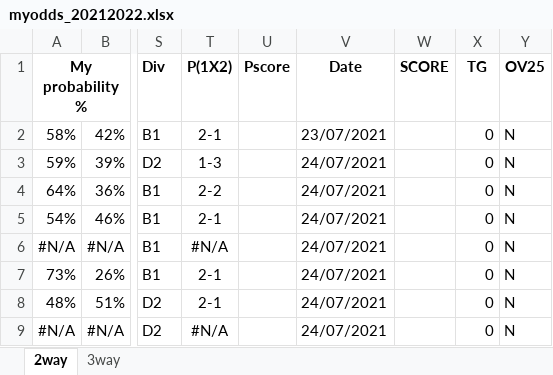
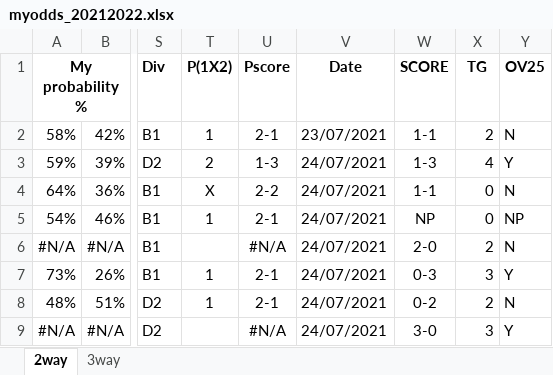
Before and after one commit to gitboyzorro5/FDAS, an Excel workbook: myodds_20212022.xlsx, sheet 2way, drawn as a sheet; only a part is shown, gaps mark what is left out; values as stored, in another font and other column widths than the file's, no borders; the diff covers the shown part only; the diff names each change by its address in the sheet, - before the commit and + after, or states it on an @@ line.

Commit message:
updated myodds_20212022

```diff
--- a/myodds_20212022.xlsx (sheet 2way)
+++ b/myodds_20212022.xlsx (sheet 2way)
-T2 (P(1X2)): 2-1
+T2 (P(1X2)): 1
-U2 (Pscore): (empty)
+U2 (Pscore): 2-1
-W2 (SCORE): (empty)
+W2 (SCORE): 1-1
-X2 (TG): 0
+X2 (TG): 2
-T3 (P(1X2)): 1-3
+T3 (P(1X2)): 2
-U3 (Pscore): (empty)
+U3 (Pscore): 1-3
-W3 (SCORE): (empty)
+W3 (SCORE): 1-3
-X3 (TG): 0
+X3 (TG): 4
-Y3 (OV25): N
+Y3 (OV25): Y
-T4 (P(1X2)): 2-2
+T4 (P(1X2)): X
-U4 (Pscore): (empty)
+U4 (Pscore): 2-2
-W4 (SCORE): (empty)
+W4 (SCORE): 1-1
-T5 (P(1X2)): 2-1
+T5 (P(1X2)): 1
-U5 (Pscore): (empty)
+U5 (Pscore): 2-1
-W5 (SCORE): (empty)
+W5 (SCORE): NP
-Y5 (OV25): N
+Y5 (OV25): NP
-T6 (P(1X2)): #N/A
+T6 (P(1X2)): (empty)
-U6 (Pscore): (empty)
+U6 (Pscore): #N/A
-W6 (SCORE): (empty)
+W6 (SCORE): 2-0
-X6 (TG): 0
+X6 (TG): 2
-T7:T8 (P(1X2)): 2-1
+T7:T8 (P(1X2)): 1
-U7:U8 (Pscore): (empty)
+U7:U8 (Pscore): 2-1
-W7 (SCORE): (empty)
+W7 (SCORE): 0-3
-X7 (TG): 0
+X7 (TG): 3
-Y7 (OV25): N
+Y7 (OV25): Y
-W8 (SCORE): (empty)
+W8 (SCORE): 0-2
-X8 (TG): 0
+X8 (TG): 2
-T9 (P(1X2)): #N/A
+T9 (P(1X2)): (empty)
-U9 (Pscore): (empty)
+U9 (Pscore): #N/A
-W9 (SCORE): (empty)
+W9 (SCORE): 3-0
-X9 (TG): 0
+X9 (TG): 3
-Y9 (OV25): N
+Y9 (OV25): Y
```
Also changed, not shown: 85 edited cells elsewhere in this sheet, sheet 3way.
